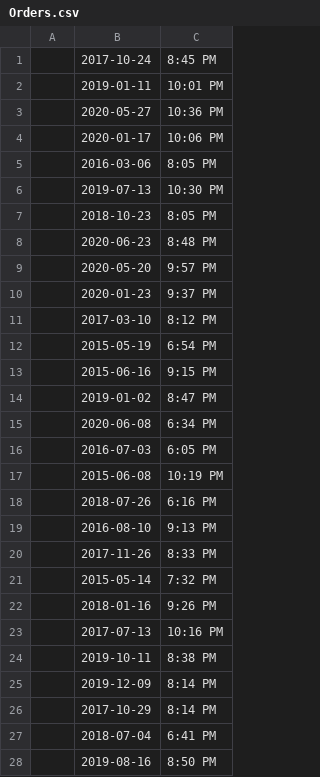
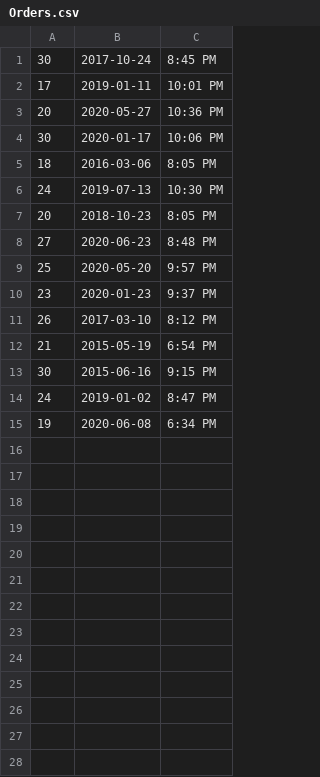
Before and after one commit to tylercooper2/RestaurantDBMS, a CSV file: Mock Data/Orders.csv, drawn as a sheet; only a part is shown; the diff covers the shown part only.

Commit message:
SQL Schema Creation Queries and Mock Data (Part II)

```diff
--- a/Mock Data/Orders.csv
+++ b/Mock Data/Orders.csv
@@ -1,28 +1,15 @@
-,2017-10-24,8:45 PM
-,2019-01-11,10:01 PM
-,2020-05-27,10:36 PM
-,2020-01-17,10:06 PM
-,2016-03-06,8:05 PM
-,2019-07-13,10:30 PM
-,2018-10-23,8:05 PM
-,2020-06-23,8:48 PM
-,2020-05-20,9:57 PM
-,2020-01-23,9:37 PM
-,2017-03-10,8:12 PM
-,2015-05-19,6:54 PM
-,2015-06-16,9:15 PM
-,2019-01-02,8:47 PM
-,2020-06-08,6:34 PM
-,2016-07-03,6:05 PM
-,2015-06-08,10:19 PM
-,2018-07-26,6:16 PM
-,2016-08-10,9:13 PM
-,2017-11-26,8:33 PM
-,2015-05-14,7:32 PM
-,2018-01-16,9:26 PM
-,2017-07-13,10:16 PM
-,2019-10-11,8:38 PM
-,2019-12-09,8:14 PM
-,2017-10-29,8:14 PM
-,2018-07-04,6:41 PM
-,2019-08-16,8:50 PM
+30,2017-10-24,8:45 PM
+17,2019-01-11,10:01 PM
+20,2020-05-27,10:36 PM
+30,2020-01-17,10:06 PM
+18,2016-03-06,8:05 PM
+24,2019-07-13,10:30 PM
+20,2018-10-23,8:05 PM
+27,2020-06-23,8:48 PM
+25,2020-05-20,9:57 PM
+23,2020-01-23,9:37 PM
+26,2017-03-10,8:12 PM
+21,2015-05-19,6:54 PM
+30,2015-06-16,9:15 PM
+24,2019-01-02,8:47 PM
+19,2020-06-08,6:34 PM
```
Also changed, not shown: 2 removed rows elsewhere in this file, Mock Data/Tables.csv, 15 other files.
